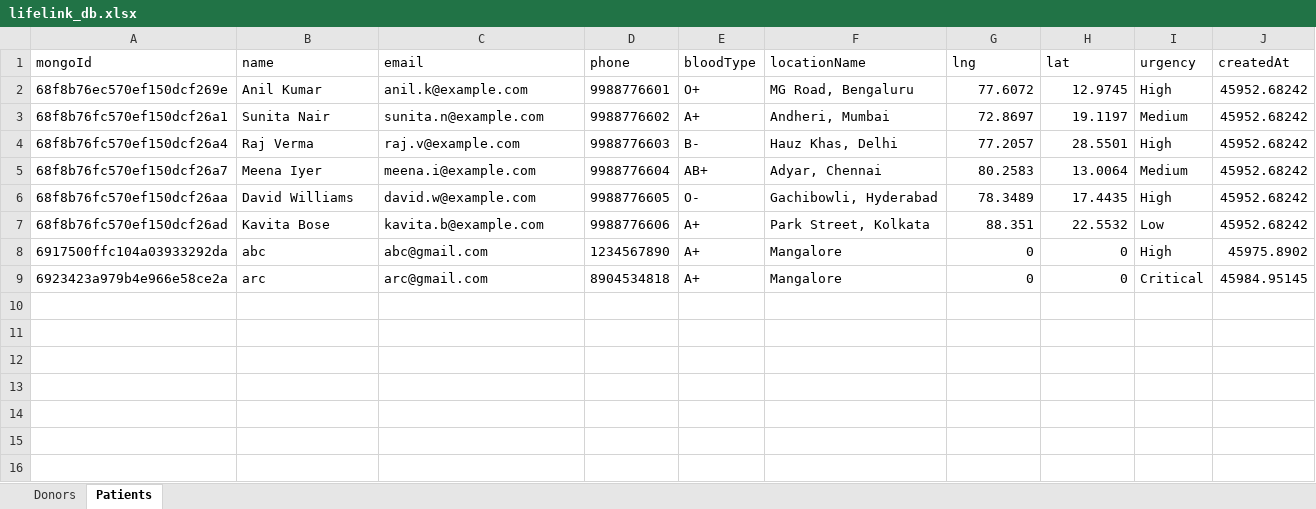
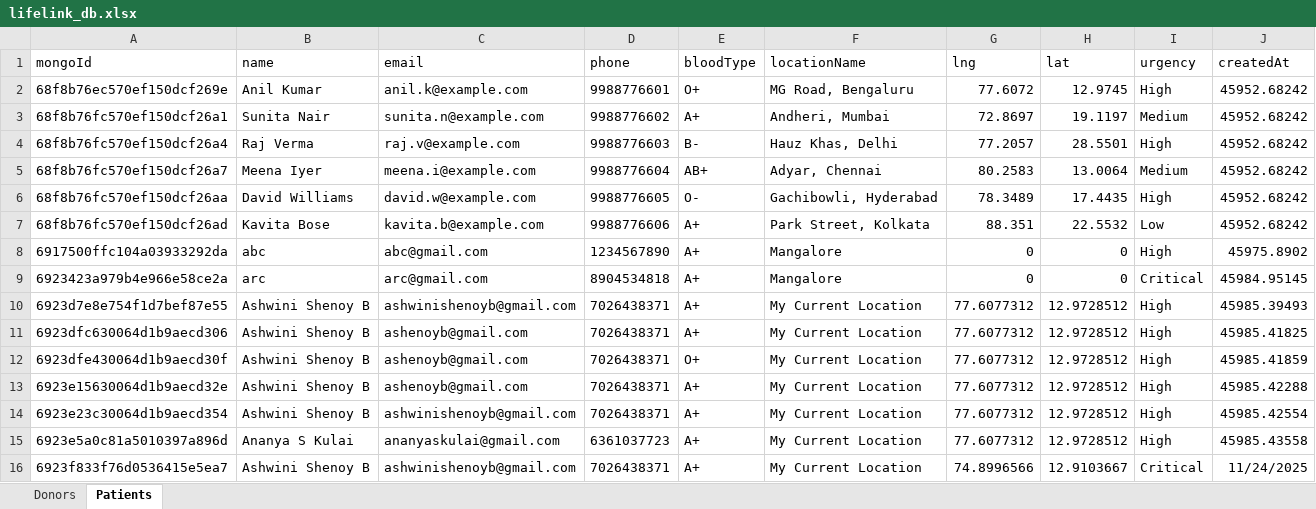
Before and after one commit to ShenoyAsh/LifeLink-PBL, an Excel workbook: Life/server/data/lifelink_db.xlsx, sheet Patients, drawn as a sheet; values as stored, in another font and other column widths than the file's, no borders; the diff names each change by its address in the sheet, - before the commit and + after, or states it on an @@ line.

```diff
--- a/Life/server/data/lifelink_db.xlsx (sheet Patients)
+++ b/Life/server/data/lifelink_db.xlsx (sheet Patients)
+row 10: 6923d7e8e754f1d7bef87e55 | Ashwini Shenoy B | ashwinishenoyb@gmail.com | 7026438371 | A+ | My Current Location | 77.6077312 | 12.9728512 | High | 45985.39493
+row 11: 6923dfc630064d1b9aecd306 | Ashwini Shenoy B | ashenoyb@gmail.com | 7026438371 | A+ | My Current Location | 77.6077312 | 12.9728512 | High | 45985.41825
+row 12: 6923dfe430064d1b9aecd30f | Ashwini Shenoy B | ashenoyb@gmail.com | 7026438371 | O+ | My Current Location | 77.6077312 | 12.9728512 | High | 45985.41859
+row 13: 6923e15630064d1b9aecd32e | Ashwini Shenoy B | ashenoyb@gmail.com | 7026438371 | A+ | My Current Location | 77.6077312 | 12.9728512 | High | 45985.42288
+row 14: 6923e23c30064d1b9aecd354 | Ashwini Shenoy B | ashwinishenoyb@gmail.com | 7026438371 | A+ | My Current Location | 77.6077312 | 12.9728512 | High | 45985.42554
+row 15: 6923e5a0c81a5010397a896d | Ananya S Kulai | ananyaskulai@gmail.com | 6361037723 | A+ | My Current Location | 77.6077312 | 12.9728512 | High | 45985.43558
+row 16: 6923f833f76d0536415e5ea7 | Ashwini Shenoy B | ashwinishenoyb@gmail.com | 7026438371 | A+ | My Current Location | 74.8996566 | 12.9103667 | Critical | 11/24/2025
```
Also changed, not shown: sheet Donors, 3 other files.
